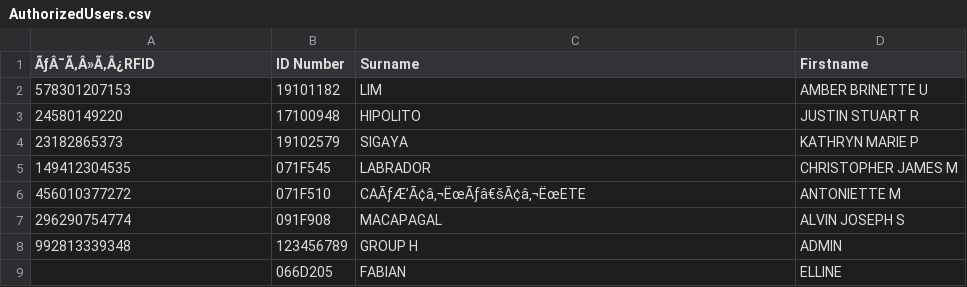
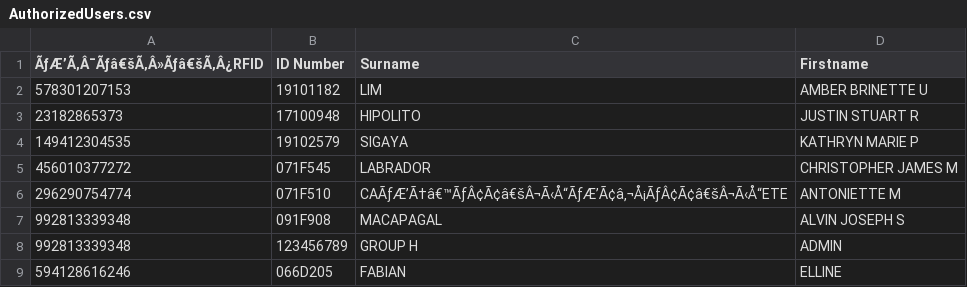
Before and after one commit to grusnivis/Attendance-Web-Application, a CSV file: ALS_SHARED/Authorized User Masterlist/AuthorizedUsers.csv, drawn as a sheet.

Commit message:
updated ALS_SHARED files

```diff
--- a/ALS_SHARED/Authorized User Masterlist/AuthorizedUsers.csv
+++ b/ALS_SHARED/Authorized User Masterlist/AuthorizedUsers.csv
@@ -1,9 +1,9 @@
-ÃƒÂ¯Ã‚Â»Ã‚Â¿RFID,ID Number,Surname,Firstname
+ÃƒÆ’Ã‚Â¯Ãƒâ€šÃ‚Â»Ãƒâ€šÃ‚Â¿RFID,ID Number,Surname,Firstname
 578301207153,19101182,LIM,AMBER BRINETTE U
-24580149220,17100948,HIPOLITO,JUSTIN STUART R
-23182865373,19102579,SIGAYA,KATHRYN MARIE P
-149412304535,071F545,LABRADOR,CHRISTOPHER JAMES M
-456010377272,071F510,CAÃƒÆ’Ã¢â‚¬ËœÃƒâ€šÃ¢â‚¬ËœETE,ANTONIETTE M
-296290754774,091F908,MACAPAGAL,ALVIN JOSEPH S
+23182865373,17100948,HIPOLITO,JUSTIN STUART R
+149412304535,19102579,SIGAYA,KATHRYN MARIE P
+456010377272,071F545,LABRADOR,CHRISTOPHER JAMES M
+296290754774,071F510,CAÃƒÆ’Ã†â€™ÃƒÂ¢Ã¢â€šÂ¬Ã‹Å“ÃƒÆ’Ã¢â‚¬Å¡ÃƒÂ¢Ã¢â€šÂ¬Ã‹Å“ETE,ANTONIETTE M
+992813339348,091F908,MACAPAGAL,ALVIN JOSEPH S
 992813339348,123456789,GROUP H,ADMIN
-,066D205,FABIAN,ELLINE
+594128616246,066D205,FABIAN,ELLINE
```
Also changed, not shown: ALS_SHARED/Student Masterlist/StudentMasterlist.csv, 1 other file.
